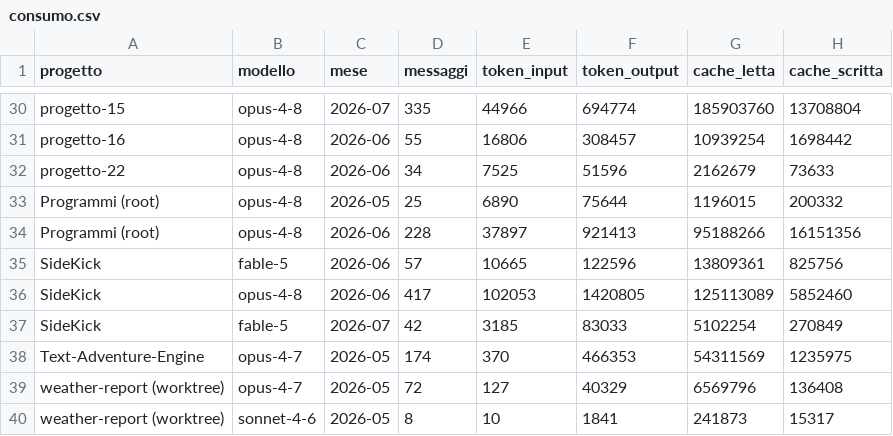
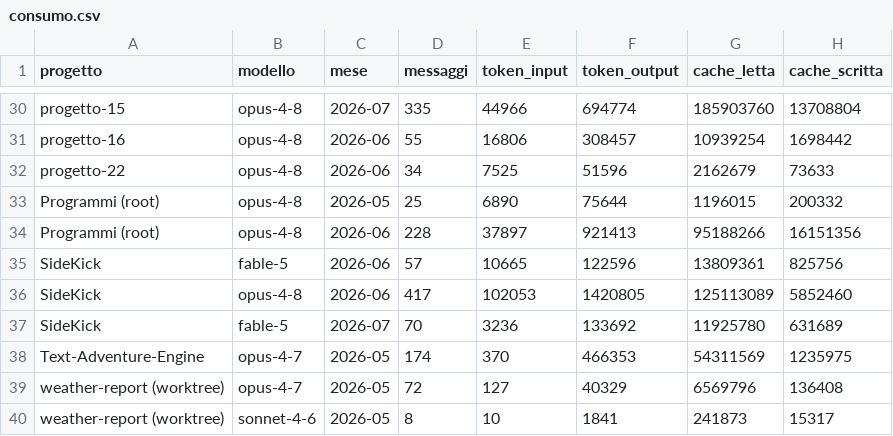
Before and after one commit to robertotommasogrossi7-bit/SideKick, a CSV file: osservatorio/consumo/consumo.csv, drawn as a sheet; only a part is shown, gaps mark what is left out.

Commit message:
red team fatto: correzioni verificate alla fonte (finestra 5h, confronto audit, coerenza numeri; tokenizer confermato) + registro verdetti + nuova linea README

```diff
--- a/osservatorio/consumo/consumo.csv
+++ b/osservatorio/consumo/consumo.csv
@@ -36,3 +36,3 @@ SideKick,fable-5,2026-06,57,10665,122596,13809361,825756
 SideKick,opus-4-8,2026-06,417,102053,1420805,125113089,5852460
-SideKick,fable-5,2026-07,42,3185,83033,5102254,270849
+SideKick,fable-5,2026-07,70,3236,133692,11925780,631689
 Text-Adventure-Engine,opus-4-7,2026-05,174,370,466353,54311569,1235975
```
Also changed, not shown: osservatorio/consumo/sessioni.csv, 10 other files.
